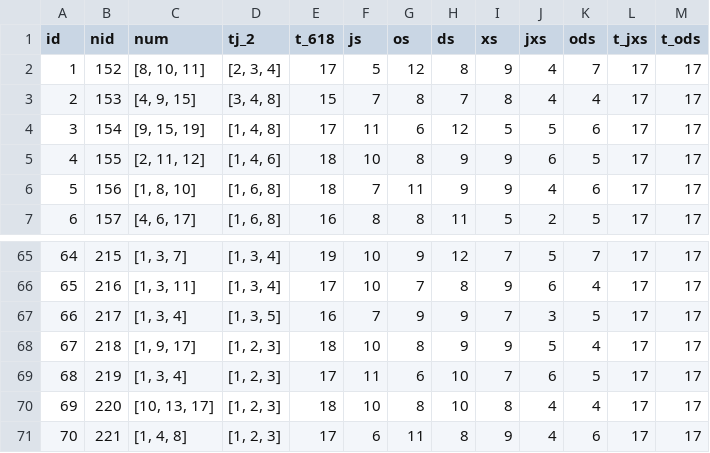
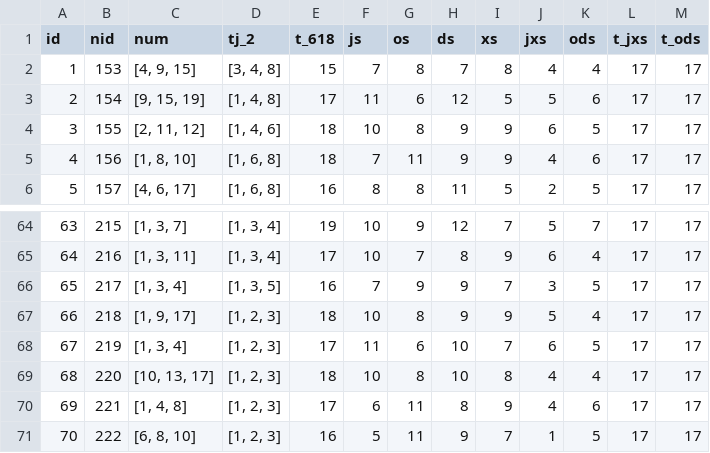
Before and after one commit to hah12345670/test, a CSV file: k8.csv, drawn as a sheet; only a part is shown, gaps mark what is left out; removed rows and columns are numbered as before the commit, all else as after; the diff names each change by its address in the sheet, - before the commit and + after, or states it on an @@ line.

```diff
--- a/k8.csv
+++ b/k8.csv
-row 2: 1 | 152 | [8, 10, 11] | [2, 3, 4] | 17 | 5 | 12 | 8 | 9 | 4 | 7 | 17 | 17
@@ column A (id) renumbered between rows 2 and 70 @@
+row 71: 70 | 222 | [6, 8, 10] | [1, 2, 3] | 16 | 5 | 11 | 9 | 7 | 1 | 5 | 17 | 17
```
Also changed, not shown: 43 other files.
